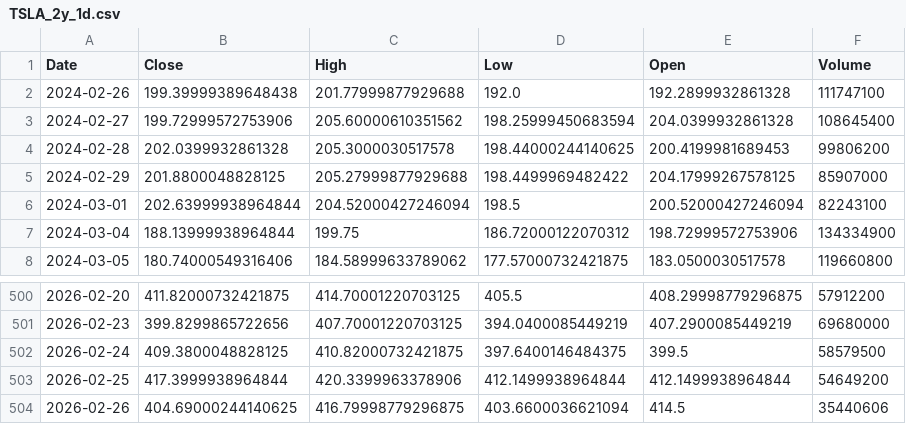
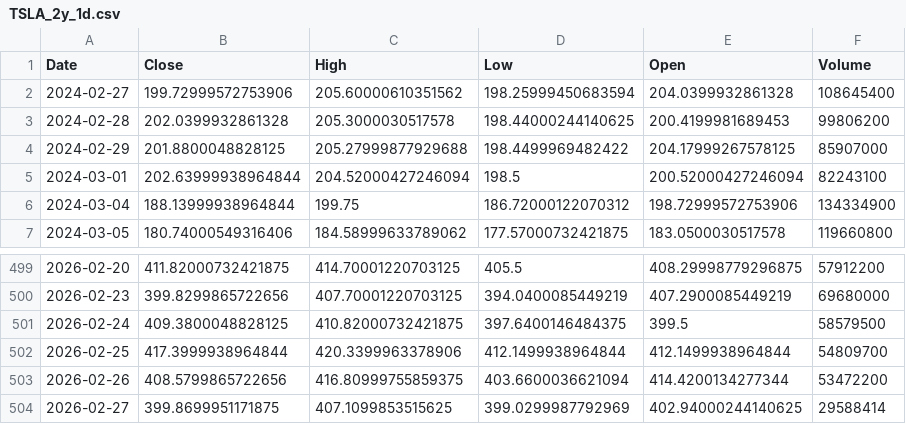
Before and after one commit to TunahanKicci/FinanceML-Pipeline, a CSV file: data/cache/TSLA_2y_1d.csv, drawn as a sheet; only a part is shown, gaps mark what is left out.

```diff
--- a/data/cache/TSLA_2y_1d.csv
+++ b/data/cache/TSLA_2y_1d.csv
@@ -1,3 +1,2 @@
 Date,Close,High,Low,Open,Volume
-2024-02-26,199.39999389648438,201.77999877929688,192.0,192.2899932861328,111747100
 2024-02-27,199.72999572753906,205.60000610351562,198.25999450683594,204.0399932861328,108645400
@@ -502,3 +501,4 @@ Date,Close,High,Low,Open,Volume
 2026-02-24,409.3800048828125,410.82000732421875,397.6400146484375,399.5,58579500
-2026-02-25,417.3999938964844,420.3399963378906,412.1499938964844,412.1499938964844,54649200
-2026-02-26,404.69000244140625,416.79998779296875,403.6600036621094,414.5,35440606
+2026-02-25,417.3999938964844,420.3399963378906,412.1499938964844,412.1499938964844,54809700
+2026-02-26,408.5799865722656,416.80999755859375,403.6600036621094,414.4200134277344,53472200
+2026-02-27,399.8699951171875,407.1099853515625,399.0299987792969,402.94000244140625,29588414
```
Also changed, not shown: data/cache/AAPL_2y_1d.csv, data/cache/JPM_2y_1d.csv, 18 other files.
